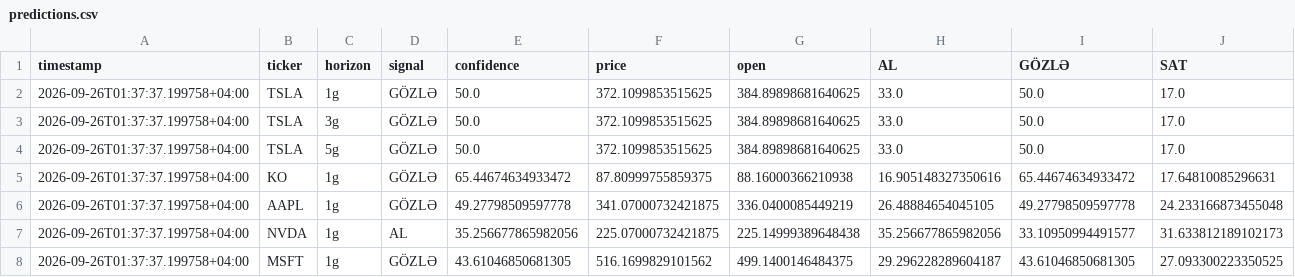
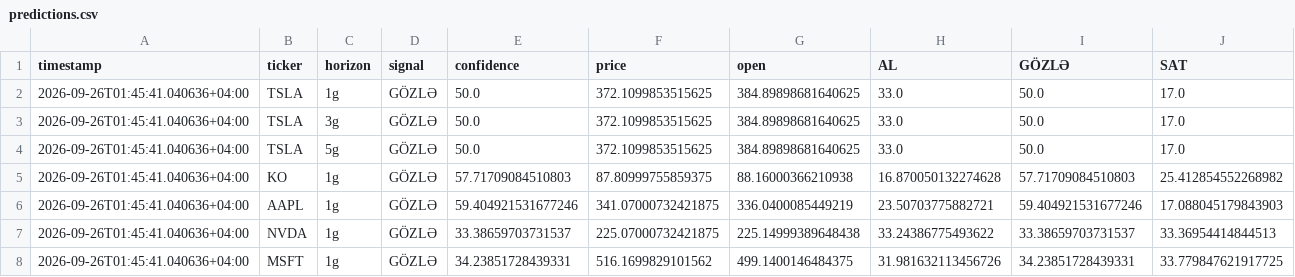
Before and after one commit to cavan1983/tsla-robot, a CSV file: data/predictions.csv, drawn as a sheet.

```diff
--- a/data/predictions.csv
+++ b/data/predictions.csv
@@ -1,8 +1,8 @@
 timestamp,ticker,horizon,signal,confidence,price,open,AL,GÖZLƏ,SAT
-2026-09-26T01:37:37.199758+04:00,TSLA,1g,GÖZLƏ,50.0,372.1099853515625,384.89898681640625,33.0,50.0,17.0
-2026-09-26T01:37:37.199758+04:00,TSLA,3g,GÖZLƏ,50.0,372.1099853515625,384.89898681640625,33.0,50.0,17.0
-2026-09-26T01:37:37.199758+04:00,TSLA,5g,GÖZLƏ,50.0,372.1099853515625,384.89898681640625,33.0,50.0,17.0
-2026-09-26T01:37:37.199758+04:00,KO,1g,GÖZLƏ,65.44674634933472,87.80999755859375,88.16000366210938,16.905148327350616,65.44674634933472,17.64810085296631
-2026-09-26T01:37:37.199758+04:00,AAPL,1g,GÖZLƏ,49.27798509597778,341.07000732421875,336.0400085449219,26.48884654045105,49.27798509597778,24.233166873455048
-2026-09-26T01:37:37.199758+04:00,NVDA,1g,AL,35.256677865982056,225.07000732421875,225.14999389648438,35.256677865982056,33.10950994491577,31.633812189102173
-2026-09-26T01:37:37.199758+04:00,MSFT,1g,GÖZLƏ,43.61046850681305,516.1699829101562,499.1400146484375,29.296228289604187,43.61046850681305,27.093300223350525
+2026-09-26T01:45:41.040636+04:00,TSLA,1g,GÖZLƏ,50.0,372.1099853515625,384.89898681640625,33.0,50.0,17.0
+2026-09-26T01:45:41.040636+04:00,TSLA,3g,GÖZLƏ,50.0,372.1099853515625,384.89898681640625,33.0,50.0,17.0
+2026-09-26T01:45:41.040636+04:00,TSLA,5g,GÖZLƏ,50.0,372.1099853515625,384.89898681640625,33.0,50.0,17.0
+2026-09-26T01:45:41.040636+04:00,KO,1g,GÖZLƏ,57.71709084510803,87.80999755859375,88.16000366210938,16.870050132274628,57.71709084510803,25.412854552268982
+2026-09-26T01:45:41.040636+04:00,AAPL,1g,GÖZLƏ,59.404921531677246,341.07000732421875,336.0400085449219,23.50703775882721,59.404921531677246,17.088045179843903
+2026-09-26T01:45:41.040636+04:00,NVDA,1g,GÖZLƏ,33.38659703731537,225.07000732421875,225.14999389648438,33.24386775493622,33.38659703731537,33.36954414844513
+2026-09-26T01:45:41.040636+04:00,MSFT,1g,GÖZLƏ,34.23851728439331,516.1699829101562,499.1400146484375,31.981632113456726,34.23851728439331,33.779847621917725
```
Also changed, not shown: 12 other files.
